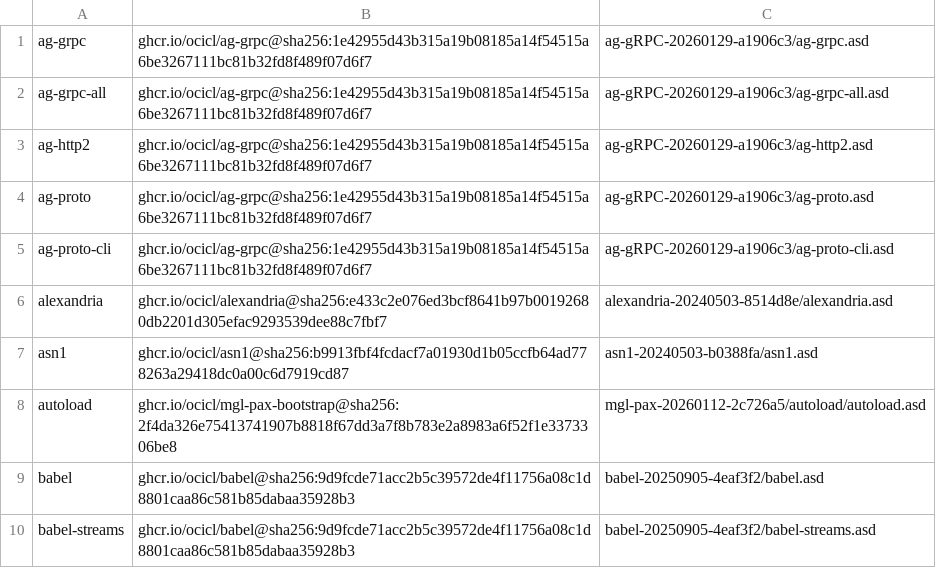
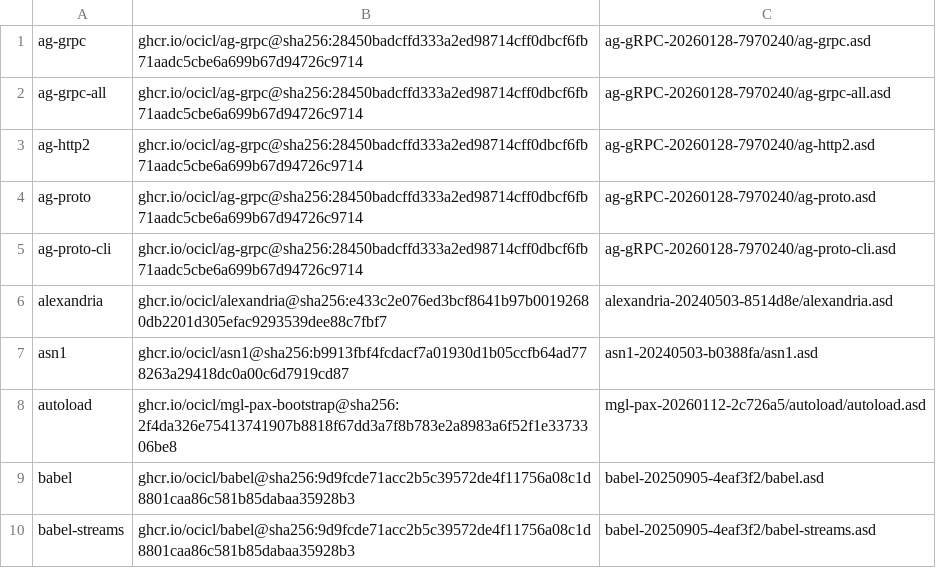
Before and after one commit to atgreen/cloodoo, a CSV file: ocicl.csv, drawn as a sheet; only a part is shown.

```diff
--- a/ocicl.csv
+++ b/ocicl.csv
@@ -1,6 +1,6 @@
-ag-grpc, ghcr.io/ocicl/ag-grpc@sha256:1e42955d43b315a19b08185a14f54515a6be3267111bc81b32fd8f489f07d6f7, ag-gRPC-20260129-a1906c3/ag-grpc.asd
-ag-grpc-all, ghcr.io/ocicl/ag-grpc@sha256:1e42955d43b315a19b08185a14f54515a6be3267111bc81b32fd8f489f07d6f7, ag-gRPC-20260129-a1906c3/ag-grpc-all.asd
-ag-http2, ghcr.io/ocicl/ag-grpc@sha256:1e42955d43b315a19b08185a14f54515a6be3267111bc81b32fd8f489f07d6f7, ag-gRPC-20260129-a1906c3/ag-http2.asd
-ag-proto, ghcr.io/ocicl/ag-grpc@sha256:1e42955d43b315a19b08185a14f54515a6be3267111bc81b32fd8f489f07d6f7, ag-gRPC-20260129-a1906c3/ag-proto.asd
-ag-proto-cli, ghcr.io/ocicl/ag-grpc@sha256:1e42955d43b315a19b08185a14f54515a6be3267111bc81b32fd8f489f07d6f7, ag-gRPC-20260129-a1906c3/ag-proto-cli.asd
+ag-grpc, ghcr.io/ocicl/ag-grpc@sha256:28450badcffd333a2ed98714cff0dbcf6fb71aadc5cbe6a699b67d94726c9714, ag-gRPC-20260128-7970240/ag-grpc.asd
+ag-grpc-all, ghcr.io/ocicl/ag-grpc@sha256:28450badcffd333a2ed98714cff0dbcf6fb71aadc5cbe6a699b67d94726c9714, ag-gRPC-20260128-7970240/ag-grpc-all.asd
+ag-http2, ghcr.io/ocicl/ag-grpc@sha256:28450badcffd333a2ed98714cff0dbcf6fb71aadc5cbe6a699b67d94726c9714, ag-gRPC-20260128-7970240/ag-http2.asd
+ag-proto, ghcr.io/ocicl/ag-grpc@sha256:28450badcffd333a2ed98714cff0dbcf6fb71aadc5cbe6a699b67d94726c9714, ag-gRPC-20260128-7970240/ag-proto.asd
+ag-proto-cli, ghcr.io/ocicl/ag-grpc@sha256:28450badcffd333a2ed98714cff0dbcf6fb71aadc5cbe6a699b67d94726c9714, ag-gRPC-20260128-7970240/ag-proto-cli.asd
 alexandria, ghcr.io/ocicl/alexandria@sha256:e433c2e076ed3bcf8641b97b00192680db2201d305efac9293539dee88c7fbf7, alexandria-20240503-8514d8e/alexandria.asd
```
Also changed, not shown: 2 other files.
